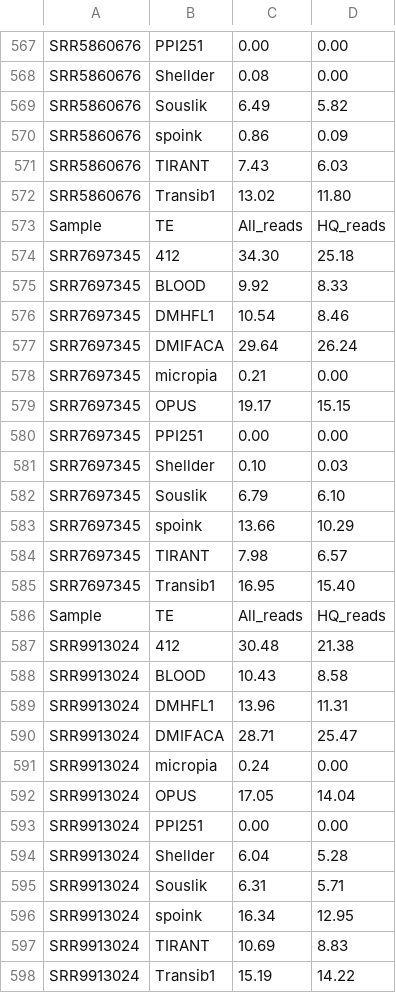
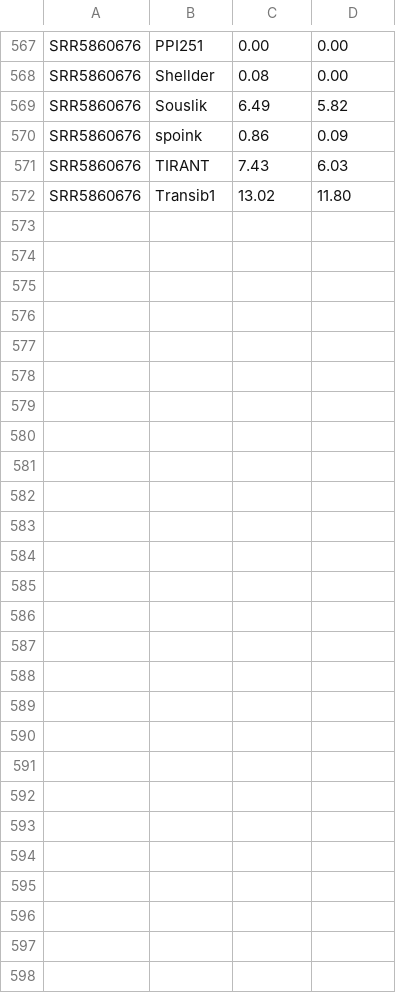
Before and after one commit to rpianezza/DoubleTrouble, a CSV file: csv/dsec.csv, drawn as a sheet; only a part is shown, gaps mark what is left out; the diff names each change by its address in the sheet, - before the commit and + after, or states it on an @@ line.

```diff
--- a/csv/dsec.csv
+++ b/csv/dsec.csv
-row 573: Sample | TE | All_reads | HQ_reads
-row 574: SRR7697345 | 412 | 34.30 | 25.18
-row 575: SRR7697345 | BLOOD | 9.92 | 8.33
-row 576: SRR7697345 | DMHFL1 | 10.54 | 8.46
-row 577: SRR7697345 | DMIFACA | 29.64 | 26.24
-row 578: SRR7697345 | micropia | 0.21 | 0.00
-row 579: SRR7697345 | OPUS | 19.17 | 15.15
-row 580: SRR7697345 | PPI251 | 0.00 | 0.00
-row 581: SRR7697345 | Shellder | 0.10 | 0.03
-row 582: SRR7697345 | Souslik | 6.79 | 6.10
-row 583: SRR7697345 | spoink | 13.66 | 10.29
-row 584: SRR7697345 | TIRANT | 7.98 | 6.57
-row 585: SRR7697345 | Transib1 | 16.95 | 15.40
-row 586: Sample | TE | All_reads | HQ_reads
-row 587: SRR9913024 | 412 | 30.48 | 21.38
-row 588: SRR9913024 | BLOOD | 10.43 | 8.58
-row 589: SRR9913024 | DMHFL1 | 13.96 | 11.31
-row 590: SRR9913024 | DMIFACA | 28.71 | 25.47
-row 591: SRR9913024 | micropia | 0.24 | 0.00
-row 592: SRR9913024 | OPUS | 17.05 | 14.04
-row 593: SRR9913024 | PPI251 | 0.00 | 0.00
-row 594: SRR9913024 | Shellder | 6.04 | 5.28
-row 595: SRR9913024 | Souslik | 6.31 | 5.71
-row 596: SRR9913024 | spoink | 16.34 | 12.95
-row 597: SRR9913024 | TIRANT | 10.69 | 8.83
-row 598: SRR9913024 | Transib1 | 15.19 | 14.22
```
Also changed, not shown: csv/dsim.csv, 3 other files.
